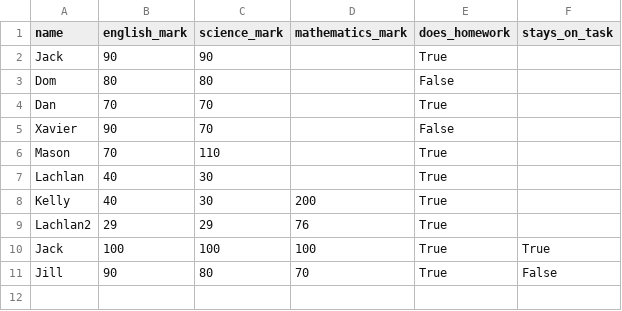
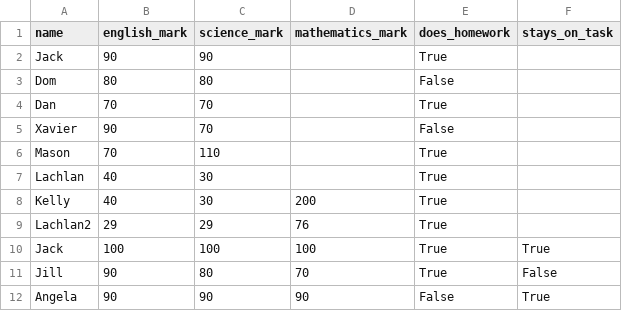
Before and after one commit to butlerk/5023-student-records, a CSV file: students.csv, drawn as a sheet.

Commit message:
Added Angela to test

```diff
--- a/students.csv
+++ b/students.csv
@@ -11 +11,2 @@ Jack,100,100,100,True,True
 Jill,90,80,70,True,False
+Angela,90,90,90,False,True
```
